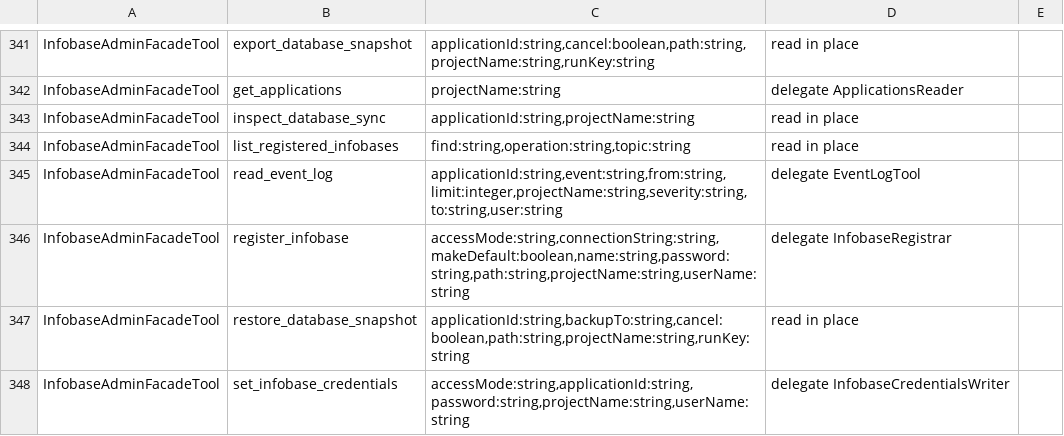
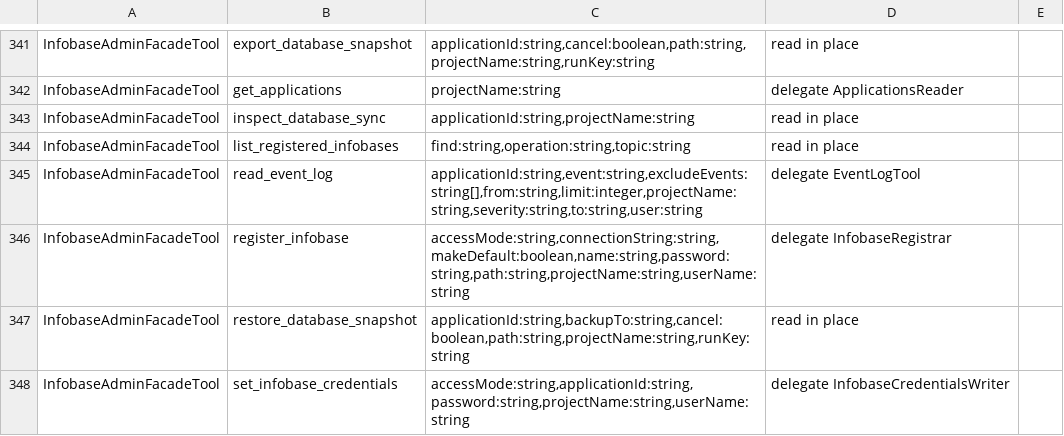
Before and after one commit to Desko77/ai-edt, a TSV file: mcp/bundles/ru.aiedt.mcp.server/schema/operation-parameters.tsv, drawn as a sheet; only a part is shown, gaps mark what is left out.

Commit message:
read_event_log leaves out named events before the limit
excludeEvents takes event names to drop: a whole name, or, ending in *,
the start of one, so _$Transaction$_* drops the transaction events. Names
are folded to lower case, so Russian and mixed-case names match either
way, and a record is dropped before the limit is counted, so an excluded
event never fills a row.

The argument is declared on read_event_log and on the infobase_admin
schema, which is where a client routing the operation reads it. An empty
answer names excludeEvents among the filters in force.

Empty and star-only patterns are skipped rather than taken as a match on
everything.

```diff
--- a/mcp/bundles/ru.aiedt.mcp.server/schema/operation-parameters.tsv
+++ b/mcp/bundles/ru.aiedt.mcp.server/schema/operation-parameters.tsv
@@ -344,3 +344,3 @@ InfobaseAdminFacadeTool	inspect_database_sync	applicationId:string,projectName:s
 InfobaseAdminFacadeTool	list_registered_infobases	find:string,operation:string,topic:string	read in place	
-InfobaseAdminFacadeTool	read_event_log	applicationId:string,event:string,from:string,limit:integer,projectName:string,severity:string,to:string,user:string	delegate EventLogTool	
+InfobaseAdminFacadeTool	read_event_log	applicationId:string,event:string,excludeEvents:string[],from:string,limit:integer,projectName:string,severity:string,to:string,user:string	delegate EventLogTool	
 InfobaseAdminFacadeTool	register_infobase	accessMode:string,connectionString:string,makeDefault:boolean,name:string,password:string,path:string,projectName:string,userName:string	delegate InfobaseRegistrar	
```
Also changed, not shown: 11 other files.
